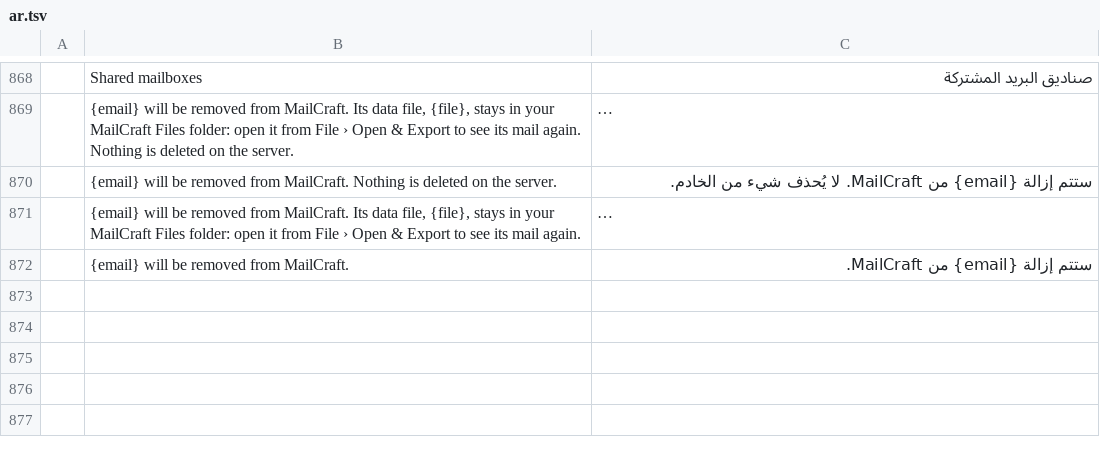
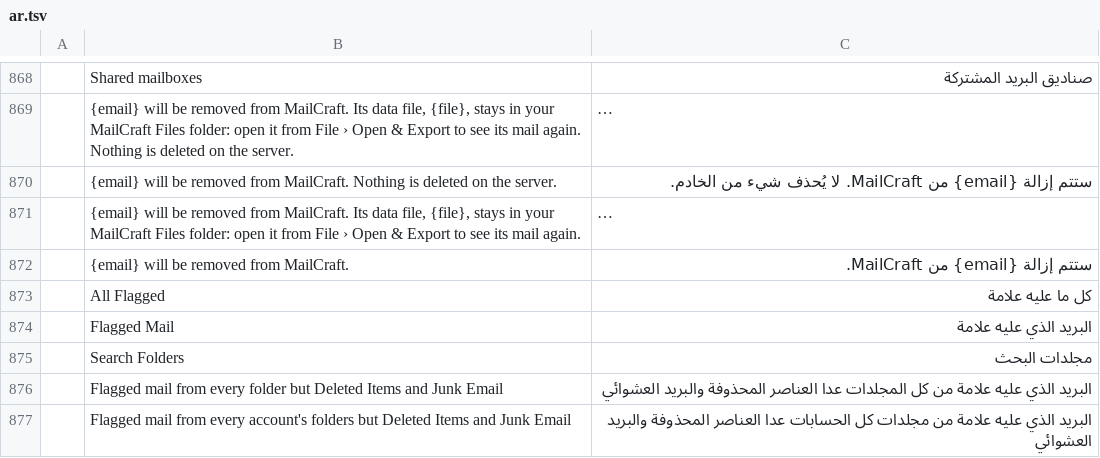
Before and after one commit to jeroenflvr/mailcraft, a TSV file: crates/ui-egui/src/i18n/ar.tsv, drawn as a sheet; only a part is shown, gaps mark what is left out; long unchanged cells end in …; the diff names each change by its address in the sheet, - before the commit and + after, or states it on an @@ line.

```diff
--- a/crates/ui-egui/src/i18n/ar.tsv
+++ b/crates/ui-egui/src/i18n/ar.tsv
+row 873:  | All Flagged | كل ما عليه علامة
+row 874:  | Flagged Mail | البريد الذي عليه علامة
+row 875:  | Search Folders | مجلدات البحث
+row 876:  | Flagged mail from every folder but Deleted Items and Junk Email | البريد الذي عليه علامة من كل المجلدات عدا العناصر المحذوفة والبريد العشوائي
+row 877:  | Flagged mail from every account's folders but Deleted Items and Junk Email | البريد الذي عليه علامة من مجلدات كل الحسابات عدا العناصر المحذوفة والبريد العشوائي
```
Also changed, not shown: crates/ui-egui/src/i18n/fr.tsv, crates/ui-egui/src/i18n/he.tsv, 19 other files.
